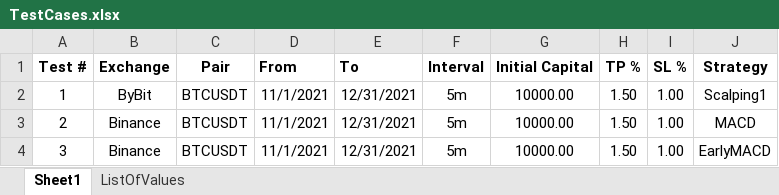
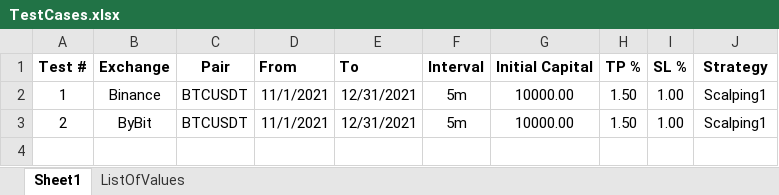
Before and after one commit to SebCoding/BackTester, an Excel workbook: TestCases.xlsx, sheet Sheet1, drawn as a sheet; values as stored, in another font and other column widths than the file's, no borders; the diff names each change by its address in the sheet, - before the commit and + after, or states it on an @@ line.

```diff
--- a/TestCases.xlsx (sheet Sheet1)
+++ b/TestCases.xlsx (sheet Sheet1)
-B2 (Exchange): ByBit
+B2 (Exchange): Binance
-B3 (Exchange): Binance
+B3 (Exchange): ByBit
-J3 (Strategy): MACD
+J3 (Strategy): Scalping1
-row 4: 3 | Binance | BTCUSDT | 11/1/2021 | 12/31/2021 | 5m | 10000.00 | 1.50 | 1.00 | EarlyMACD
```
Also changed, not shown: 1 other file.
